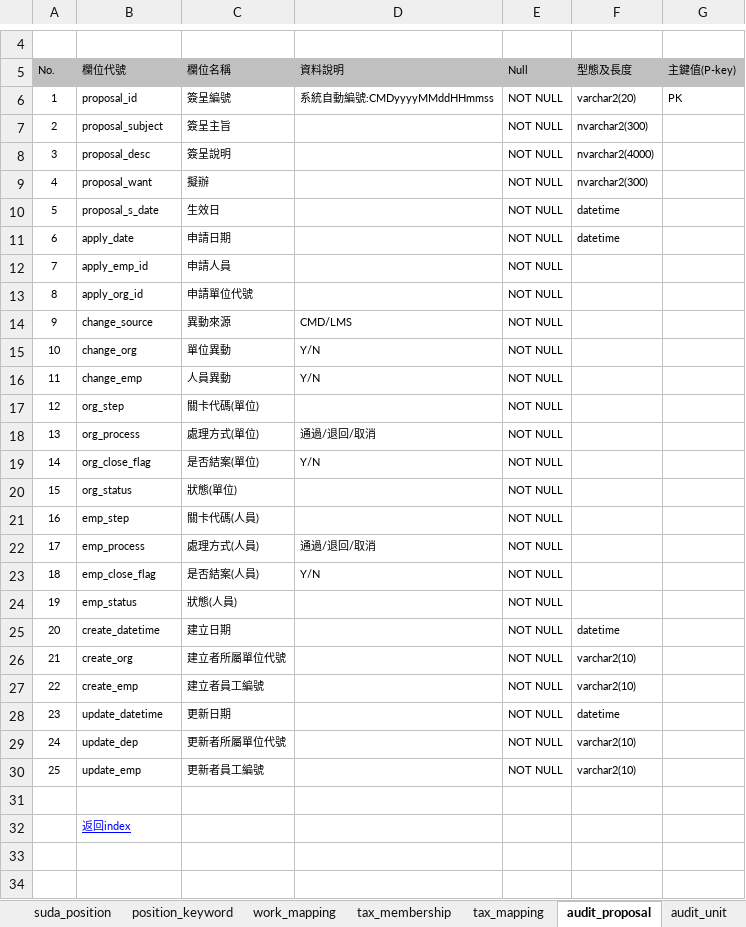
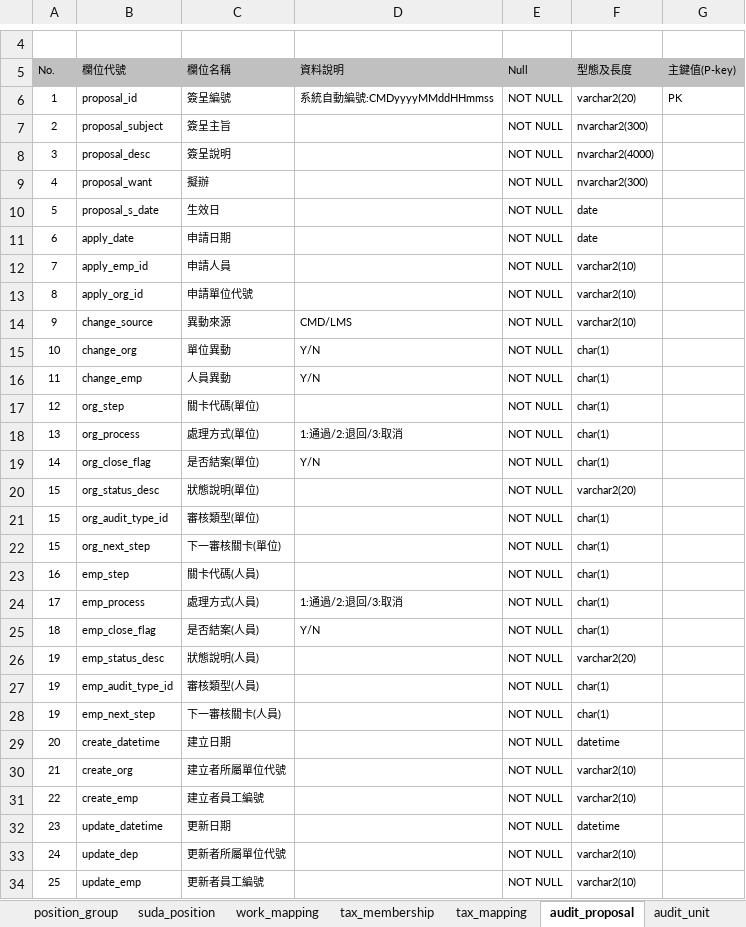
Before and after one commit to OldtreeChen/Suda3g, an Excel workbook: APF/Schema/SUDA3g_CMD_資料字典.xlsx, sheet audit_proposal, drawn as a sheet; only a part is shown, gaps mark what is left out; the shorter side is filled out with more unchanged rows; values as stored, in another font and other column widths than the file's, no borders; charts and pictures not drawn; addresses are those after the commit; the diff names each change by its address in the sheet, - before the commit and + after, or states it on an @@ line.

```diff
--- a/APF/Schema/SUDA3g_CMD_資料字典.xlsx (sheet audit_proposal)
+++ b/APF/Schema/SUDA3g_CMD_資料字典.xlsx (sheet audit_proposal)
-sheet tab: position_keyword
+sheet tab: position_group
-F10:F11 (型態及長度): datetime
+F10:F11 (型態及長度): date
-F12:F14 (型態及長度): (empty)
+F12:F14 (型態及長度): varchar2(10)
-F15:F19 (型態及長度): (empty)
+F15:F19 (型態及長度): char(1)
-D18 (資料說明): 通過/退回/取消
+D18 (資料說明): 1:通過/2:退回/3:取消
-B20 (欄位代號): org_status
+B20 (欄位代號): org_status_desc
-C20 (欄位名稱): 狀態(單位)
+C20 (欄位名稱): 狀態說明(單位)
-F20 (型態及長度): (empty)
+F20 (型態及長度): varchar2(20)
+row 21: 15 | org_audit_type_id | 審核類型(單位) |  | NOT NULL | char(1)
+row 22: 15 | org_next_step | 下一審核關卡(單位) |  | NOT NULL | char(1)
-F23:F25 (型態及長度): (empty)
+F23:F25 (型態及長度): char(1)
-D24 (資料說明): 通過/退回/取消
+D24 (資料說明): 1:通過/2:退回/3:取消
-B26 (欄位代號): emp_status
+B26 (欄位代號): emp_status_desc
-C26 (欄位名稱): 狀態(人員)
+C26 (欄位名稱): 狀態說明(人員)
-F26 (型態及長度): (empty)
+F26 (型態及長度): varchar2(20)
+row 27: 19 | emp_audit_type_id | 審核類型(人員) |  | NOT NULL | char(1)
+row 28: 19 | emp_next_step | 下一審核關卡(人員) |  | NOT NULL | char(1)
```
Also changed, not shown: sheet audit_emp, sheet emp, sheet sapemp_work, sheet audit_unit, sheet audit_setting, sheet index, 6 more sheets, other sheet tabs, charts or pictures.
